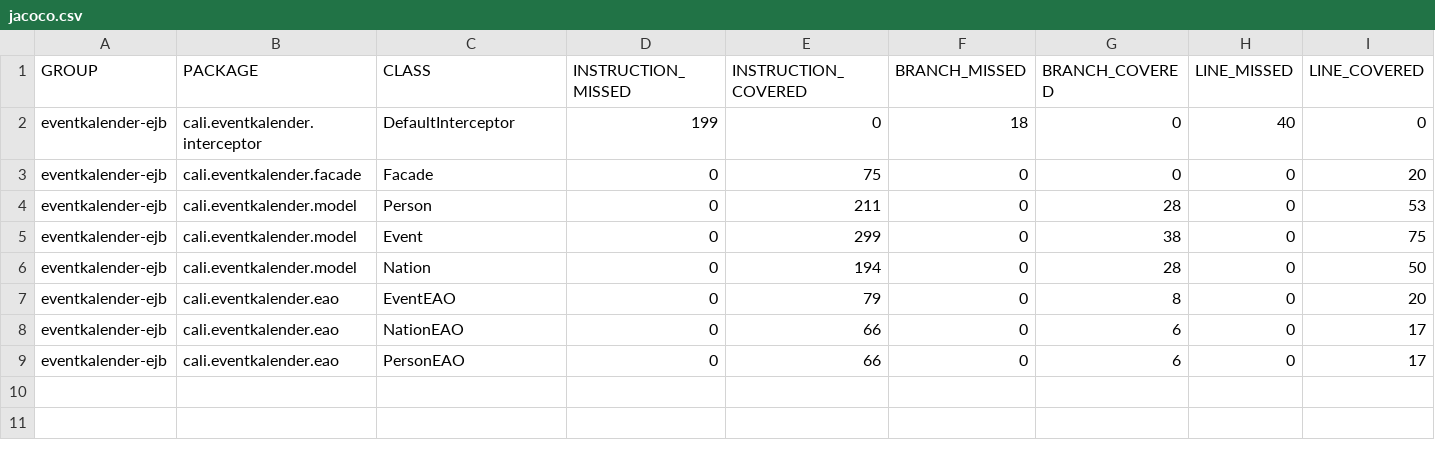
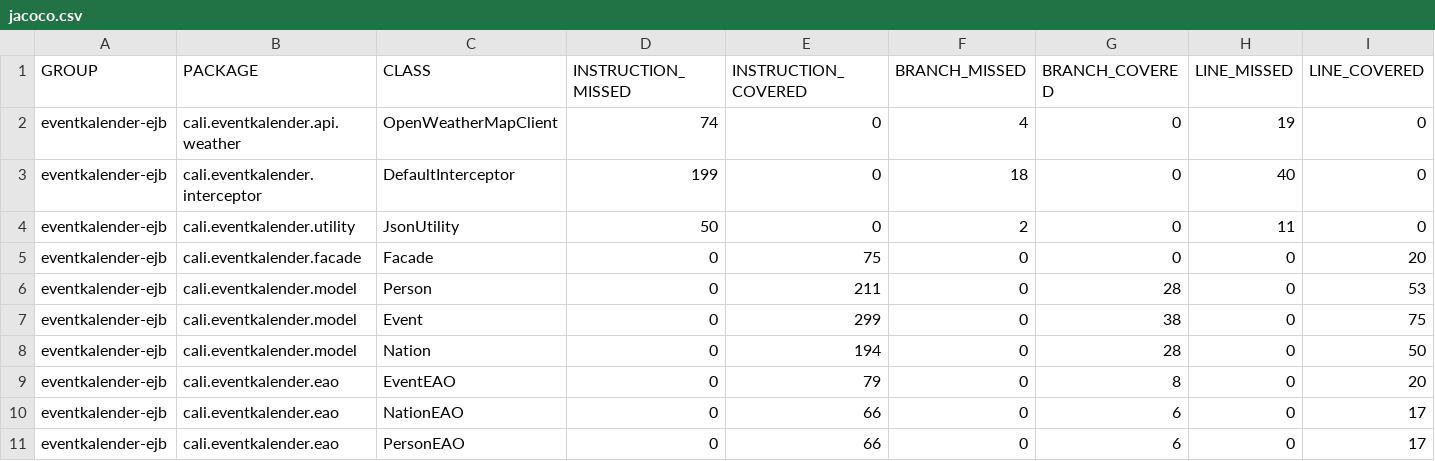
Before and after one commit to CaliConsulting/eventkalender-webb, a CSV file: eventkalender-client/src/main/webapp/testing/jacoco.csv, drawn as a sheet; only a part is shown; rows hold the shown columns only; the diff names each change by its address in the sheet, - before the commit and + after, or states it on an @@ line.

```diff
--- a/eventkalender-client/src/main/webapp/testing/jacoco.csv
+++ b/eventkalender-client/src/main/webapp/testing/jacoco.csv
+row 2: eventkalender-ejb | cali.eventkalender.api.weather | OpenWeatherMapClient | 74 | 0 | 4 | 0 | 19 | 0
+row 4: eventkalender-ejb | cali.eventkalender.utility | JsonUtility | 50 | 0 | 2 | 0 | 11 | 0
```
Also changed, not shown: 21 other files.
